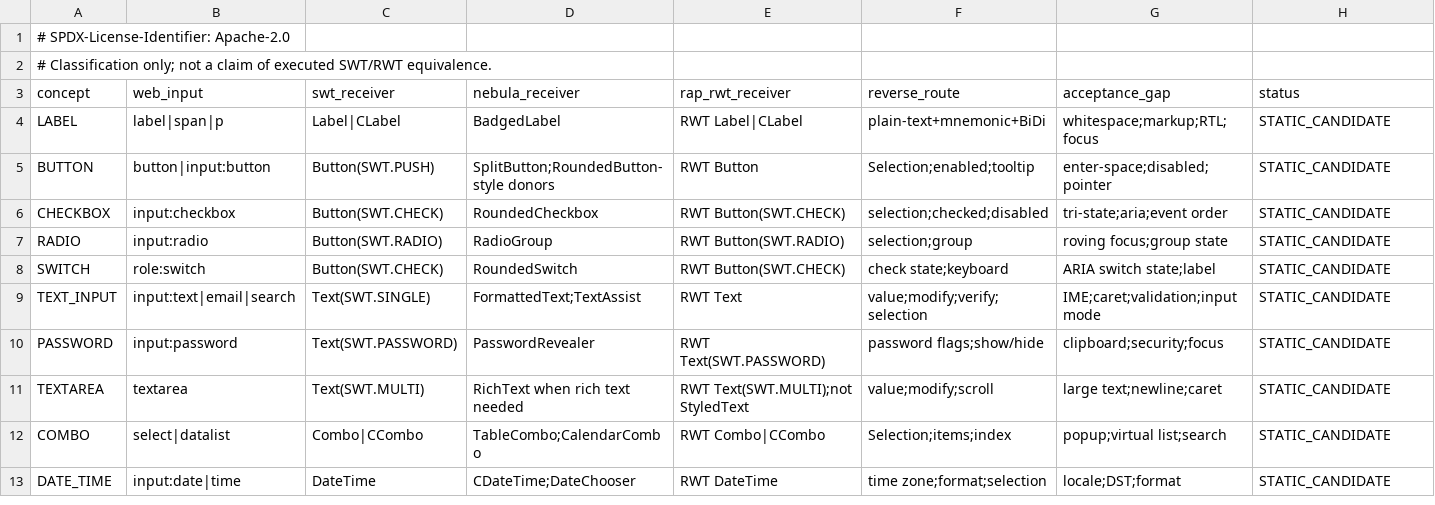
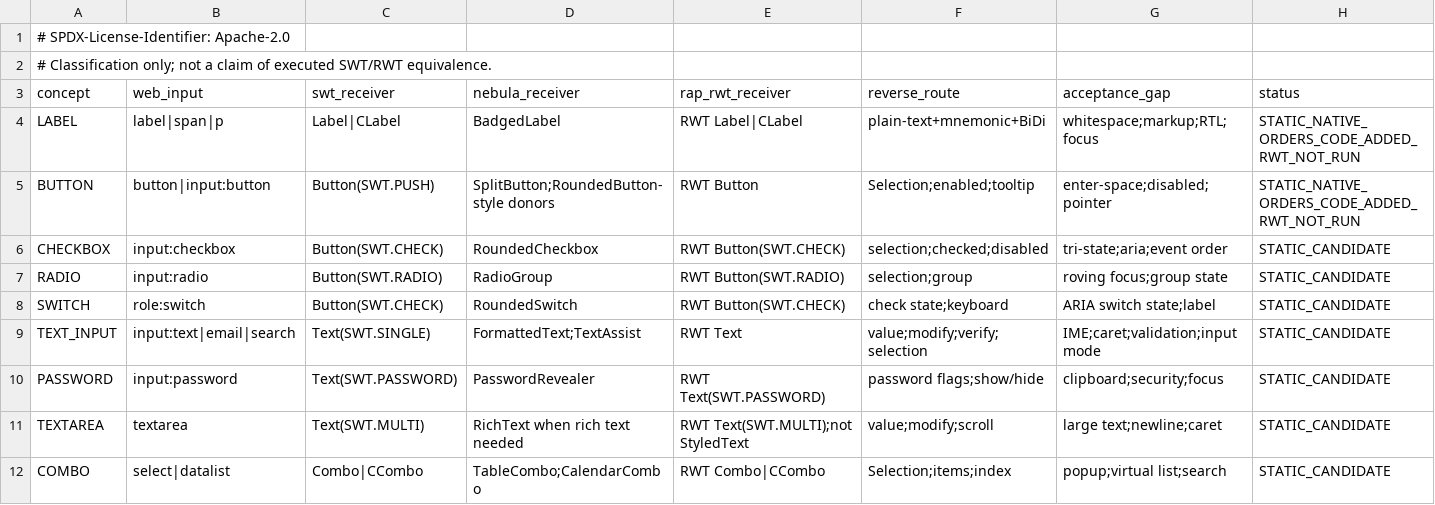
Before and after one commit to hsoliwal/nebula, a TSV file: docs/m3/web-interoperability/WIDGET_ROUTES.tsv, drawn as a sheet; only a part is shown; the shorter side is filled out with more unchanged rows.

Commit message:
docs(nebula): connect static native SWT receiving route to existing widget inventory

```diff
--- a/docs/m3/web-interoperability/WIDGET_ROUTES.tsv
+++ b/docs/m3/web-interoperability/WIDGET_ROUTES.tsv
@@ -3,4 +3,4 @@
 concept	web_input	swt_receiver	nebula_receiver	rap_rwt_receiver	reverse_route	acceptance_gap	status
-LABEL	label|span|p	Label|CLabel	BadgedLabel	RWT Label|CLabel	plain-text+mnemonic+BiDi	whitespace;markup;RTL;focus	STATIC_CANDIDATE
-BUTTON	button|input:button	Button(SWT.PUSH)	SplitButton;RoundedButton-style donors	RWT Button	Selection;enabled;tooltip	enter-space;disabled;pointer	STATIC_CANDIDATE
+LABEL	label|span|p	Label|CLabel	BadgedLabel	RWT Label|CLabel	plain-text+mnemonic+BiDi	whitespace;markup;RTL;focus	STATIC_NATIVE_ORDERS_CODE_ADDED_RWT_NOT_RUN
+BUTTON	button|input:button	Button(SWT.PUSH)	SplitButton;RoundedButton-style donors	RWT Button	Selection;enabled;tooltip	enter-space;disabled;pointer	STATIC_NATIVE_ORDERS_CODE_ADDED_RWT_NOT_RUN
 CHECKBOX	input:checkbox	Button(SWT.CHECK)	RoundedCheckbox	RWT Button(SWT.CHECK)	selection;checked;disabled	tri-state;aria;event order	STATIC_CANDIDATE
```
